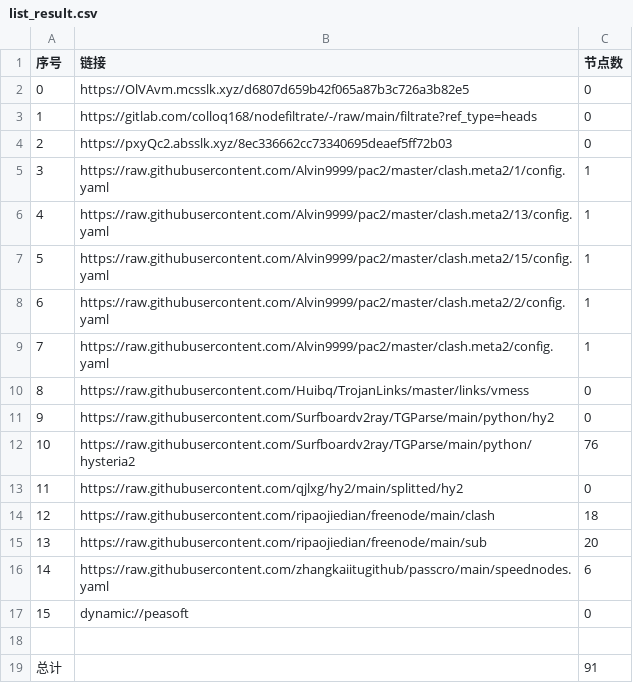
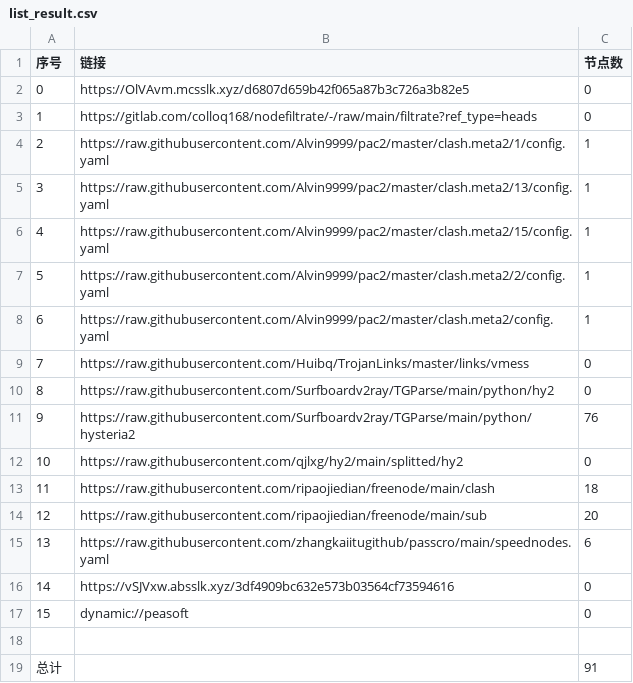
Before and after one commit to leo-qin815/AutoMergePublicNodes, a CSV file: list_result.csv, drawn as a sheet; removed rows and columns are numbered as before the commit, all else as after; the diff names each change by its address in the sheet, - before the commit and + after, or states it on an @@ line.

```diff
--- a/list_result.csv
+++ b/list_result.csv
-row 4: 2 | https://pxyQc2.absslk.xyz/8ec336662cc73340695deaef5ff72b03 | 0
@@ column A (序号) renumbered between rows 4 and 15 @@
+row 16: 14 | https://vSJVxw.absslk.xyz/3df4909bc632e573b03564cf73594616 | 0
```
Also changed, not shown: 18 other files.
